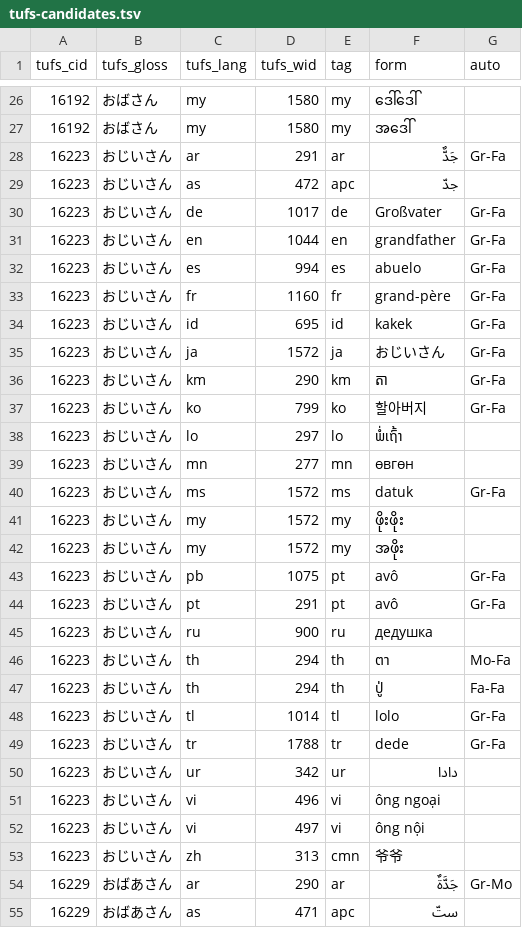
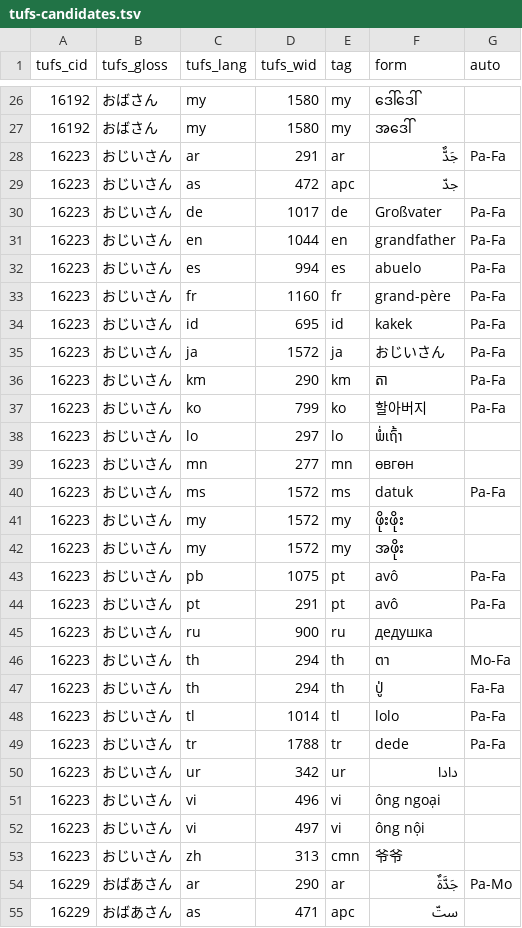
Before and after one commit to omwn/omw-kinship, a TSV file: data/candidates/tufs-candidates.tsv, drawn as a sheet; only a part is shown, gaps mark what is left out; the diff covers the shown part only.

```diff
--- a/data/candidates/tufs-candidates.tsv
+++ b/data/candidates/tufs-candidates.tsv
@@ -27,19 +27,19 @@ tufs_cid	tufs_gloss	tufs_lang	tufs_wid	tag	form	auto
 16192	おばさん	my	1580	my	အဒေါ်	
-16223	おじいさん	ar	291	ar	جَدٌّ	Gr-Fa
+16223	おじいさん	ar	291	ar	جَدٌّ	Pa-Fa
 16223	おじいさん	as	472	apc	جدّ	
-16223	おじいさん	de	1017	de	Großvater	Gr-Fa
-16223	おじいさん	en	1044	en	grandfather	Gr-Fa
-16223	おじいさん	es	994	es	abuelo	Gr-Fa
-16223	おじいさん	fr	1160	fr	grand-père	Gr-Fa
-16223	おじいさん	id	695	id	kakek	Gr-Fa
-16223	おじいさん	ja	1572	ja	おじいさん	Gr-Fa
-16223	おじいさん	km	290	km	តា	Gr-Fa
-16223	おじいさん	ko	799	ko	할아버지	Gr-Fa
+16223	おじいさん	de	1017	de	Großvater	Pa-Fa
+16223	おじいさん	en	1044	en	grandfather	Pa-Fa
+16223	おじいさん	es	994	es	abuelo	Pa-Fa
+16223	おじいさん	fr	1160	fr	grand-père	Pa-Fa
+16223	おじいさん	id	695	id	kakek	Pa-Fa
+16223	おじいさん	ja	1572	ja	おじいさん	Pa-Fa
+16223	おじいさん	km	290	km	តា	Pa-Fa
+16223	おじいさん	ko	799	ko	할아버지	Pa-Fa
 16223	おじいさん	lo	297	lo	ພໍ່ເຖົ້າ	
 16223	おじいさん	mn	277	mn	өвгөн	
-16223	おじいさん	ms	1572	ms	datuk	Gr-Fa
+16223	おじいさん	ms	1572	ms	datuk	Pa-Fa
 16223	おじいさん	my	1572	my	ဖိုးဖိုး	
 16223	おじいさん	my	1572	my	အဖိုး	
-16223	おじいさん	pb	1075	pt	avô	Gr-Fa
-16223	おじいさん	pt	291	pt	avô	Gr-Fa
+16223	おじいさん	pb	1075	pt	avô	Pa-Fa
+16223	おじいさん	pt	291	pt	avô	Pa-Fa
 16223	おじいさん	ru	900	ru	дедушка	
@@ -47,4 +47,4 @@ tufs_cid	tufs_gloss	tufs_lang	tufs_wid	tag	form	auto
 16223	おじいさん	th	294	th	ปู่	Fa-Fa
-16223	おじいさん	tl	1014	tl	lolo	Gr-Fa
-16223	おじいさん	tr	1788	tr	dede	Gr-Fa
+16223	おじいさん	tl	1014	tl	lolo	Pa-Fa
+16223	おじいさん	tr	1788	tr	dede	Pa-Fa
 16223	おじいさん	ur	342	ur	دادا	
@@ -53,3 +53,3 @@ tufs_cid	tufs_gloss	tufs_lang	tufs_wid	tag	form	auto
 16223	おじいさん	zh	313	cmn	爷爷	
-16229	おばあさん	ar	290	ar	جَدَّةٌ	Gr-Mo
+16229	おばあさん	ar	290	ar	جَدَّةٌ	Pa-Mo
 16229	おばあさん	as	471	apc	ستّ	
```
Also changed, not shown: 11 edited cells elsewhere in this file, data/attested-words.tsv, data/candidates/wordnet-words.tsv, 25 other files.
